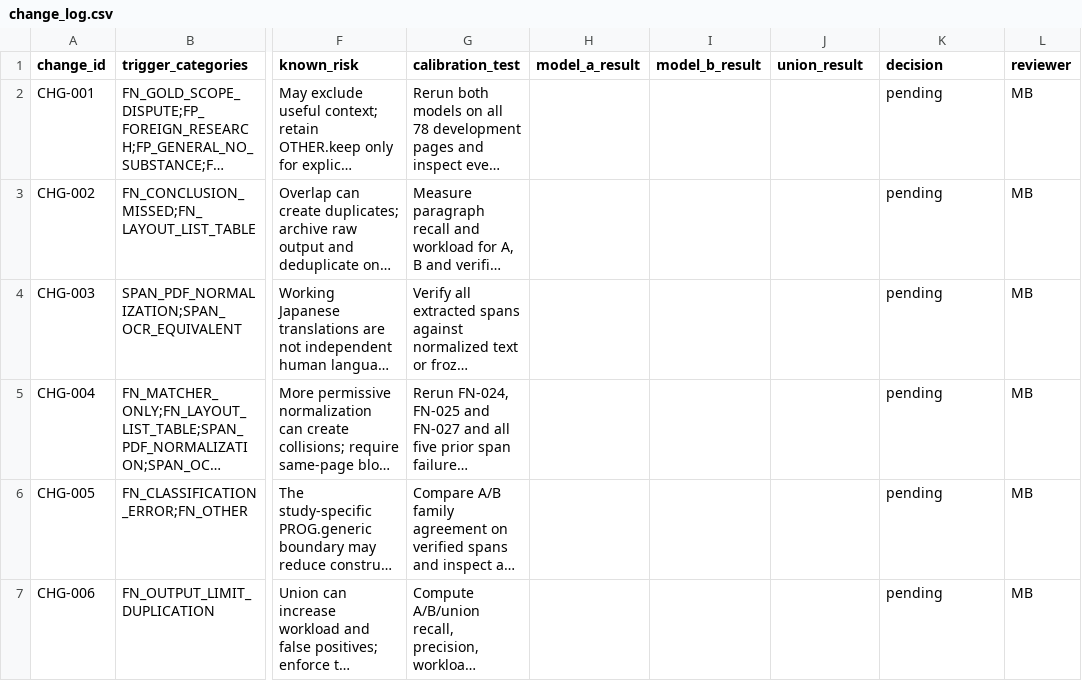
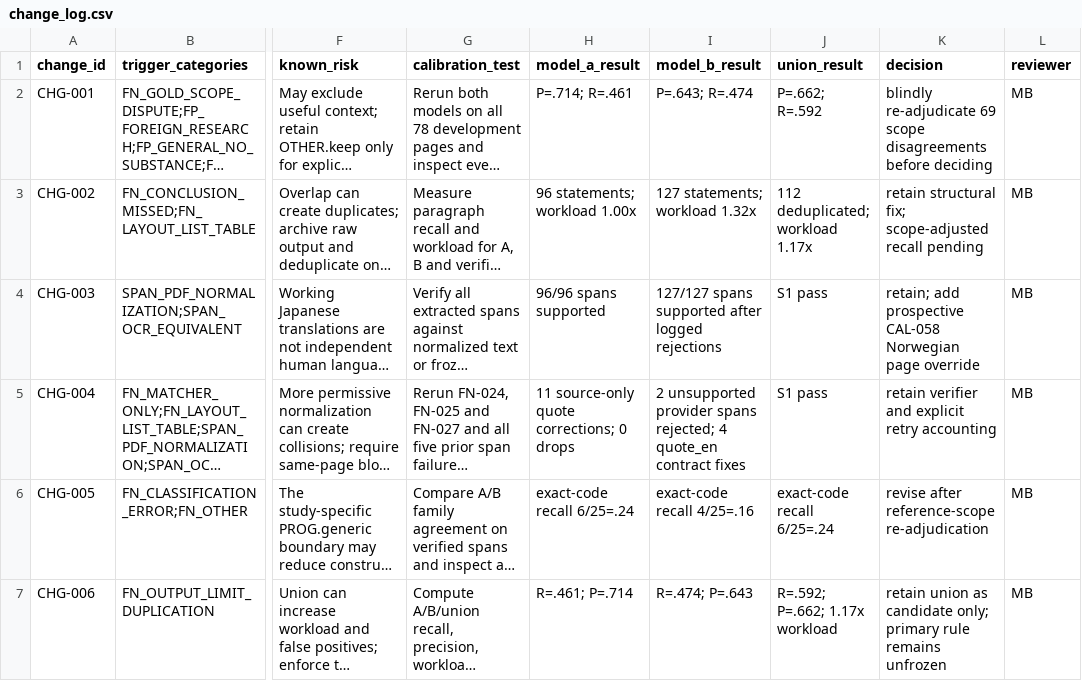
Before and after one commit to BokMartin/cbdcdataset, a CSV file: validation/calibration_v10/change_log.csv, drawn as a sheet; only a part is shown, gaps mark what is left out; long unchanged cells end in …; the diff names each change by its address in the sheet, - before the commit and + after, or states it on an @@ line.

Commit message:
Archive independent v10.1 calibration runs and comparison

```diff
--- a/validation/calibration_v10/change_log.csv
+++ b/validation/calibration_v10/change_log.csv
-H2 (model_a_result): (empty)
+H2 (model_a_result): P=.714; R=.461
-I2 (model_b_result): (empty)
+I2 (model_b_result): P=.643; R=.474
-J2 (union_result): (empty)
+J2 (union_result): P=.662; R=.592
-K2 (decision): pending
+K2 (decision): blindly re-adjudicate 69 scope disagreements before deciding
-H3 (model_a_result): (empty)
+H3 (model_a_result): 96 statements; workload 1.00x
-I3 (model_b_result): (empty)
+I3 (model_b_result): 127 statements; workload 1.32x
-J3 (union_result): (empty)
+J3 (union_result): 112 deduplicated; workload 1.17x
-K3 (decision): pending
+K3 (decision): retain structural fix; scope-adjusted recall pending
-H4 (model_a_result): (empty)
+H4 (model_a_result): 96/96 spans supported
-I4 (model_b_result): (empty)
+I4 (model_b_result): 127/127 spans supported after logged rejections
-J4:J5 (union_result): (empty)
+J4:J5 (union_result): S1 pass
-K4 (decision): pending
+K4 (decision): retain; add prospective CAL-058 Norwegian page override
-H5 (model_a_result): (empty)
+H5 (model_a_result): 11 source-only quote corrections; 0 drops
-I5 (model_b_result): (empty)
+I5 (model_b_result): 2 unsupported provider spans rejected; 4 quote_en contract fixes
-K5 (decision): pending
+K5 (decision): retain verifier and explicit retry accounting
-H6 (model_a_result): (empty)
+H6 (model_a_result): exact-code recall 6/25=.24
-I6 (model_b_result): (empty)
+I6 (model_b_result): exact-code recall 4/25=.16
-J6 (union_result): (empty)
+J6 (union_result): exact-code recall 6/25=.24
-K6 (decision): pending
+K6 (decision): revise after reference-scope re-adjudication
-H7 (model_a_result): (empty)
+H7 (model_a_result): R=.461; P=.714
-I7 (model_b_result): (empty)
+I7 (model_b_result): R=.474; P=.643
-J7 (union_result): (empty)
+J7 (union_result): R=.592; P=.662; 1.17x workload
-K7 (decision): pending
+K7 (decision): retain union as candidate only; primary rule remains unfrozen
```
Also changed, not shown: validation/calibration_v10/freeze_checklist.csv, validation/gates.csv, 48 other files.
